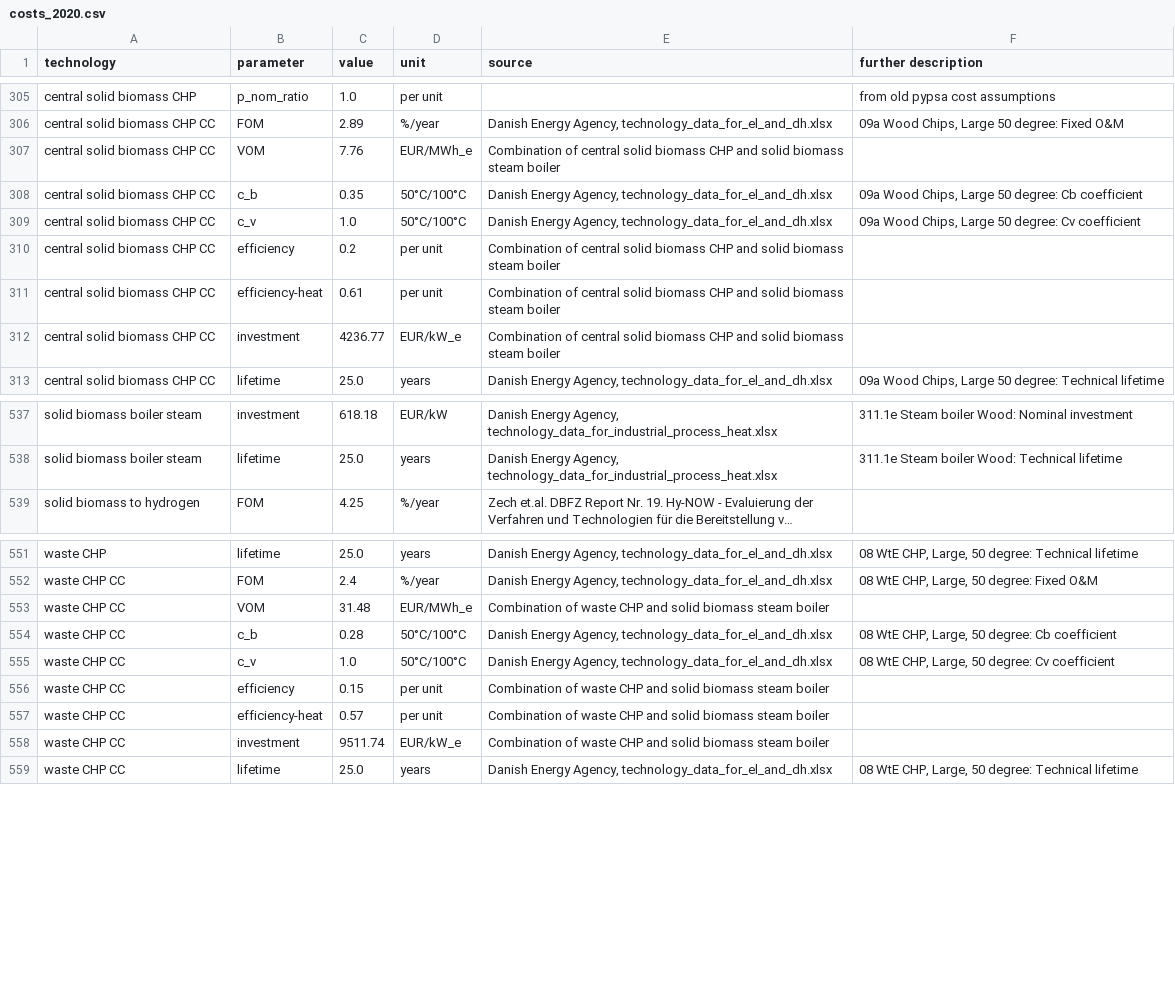
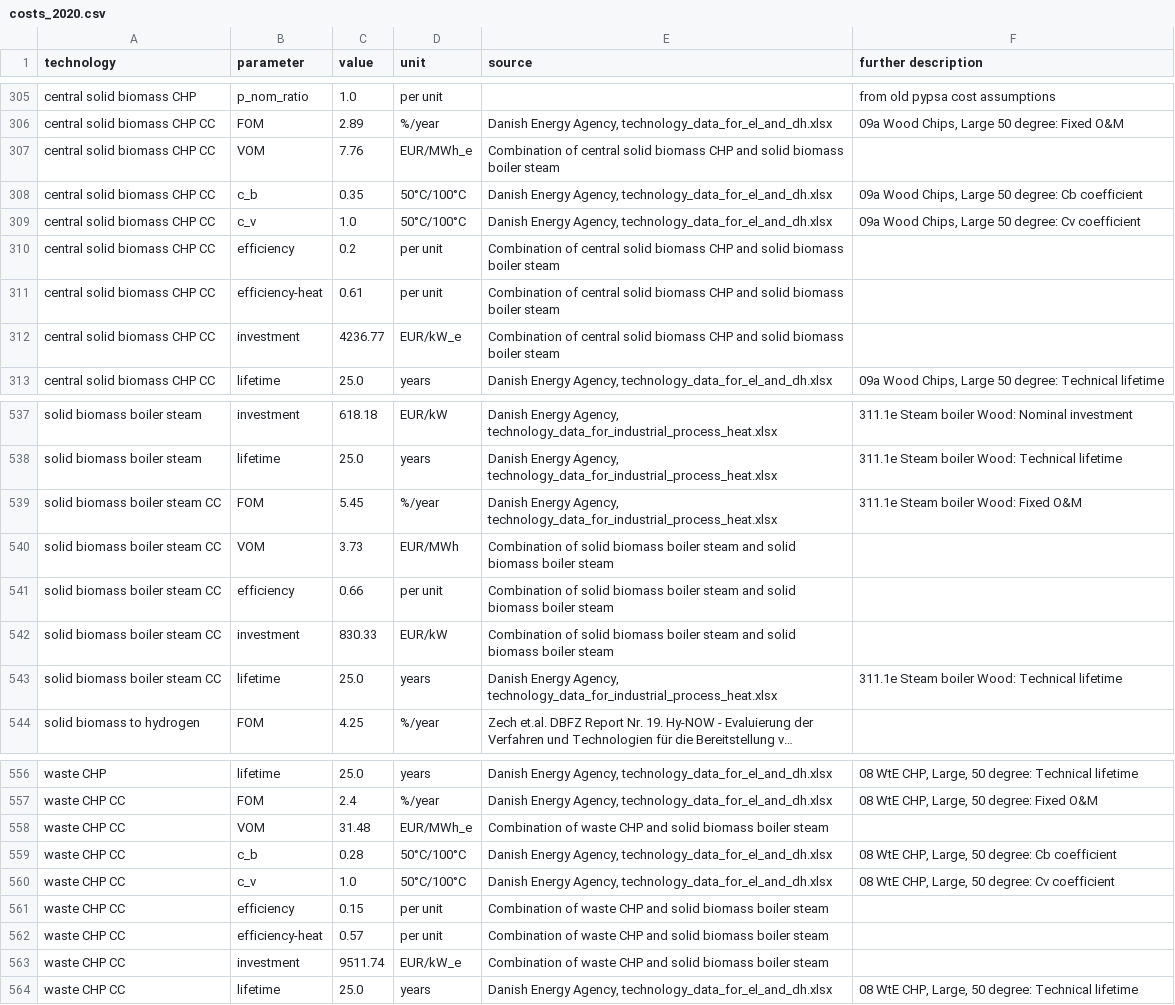
Before and after one commit to PyPSA/technology-data, a CSV file: outputs/costs_2020.csv, drawn as a sheet; only a part is shown, gaps mark what is left out; long unchanged cells end in …; addresses are those after the commit; the diff names each change by its address in the sheet, - before the commit and + after, or states it on an @@ line.

Commit message:
Added energy penalty to solid biomass boiler steam CC

```diff
--- a/outputs/costs_2020.csv
+++ b/outputs/costs_2020.csv
-E307 (source): …solid biomass steam boiler
+E307 (source): …solid biomass boiler steam
-E310:E312 (source): …solid biomass steam boiler
+E310:E312 (source): …solid biomass boiler steam
+row 539: solid biomass boiler steam CC | FOM | 5.45 | %/year | Danish Energy Agency, technology_data_for_industrial_process_heat.xlsx | 311.1e Steam boiler Wood: Fixed O&M
+row 540: solid biomass boiler steam CC | VOM | 3.73 | EUR/MWh | Combination of solid biomass boiler steam and solid biomass boiler steam
+row 541: solid biomass boiler steam CC | efficiency | 0.66 | per unit | Combination of solid biomass boiler steam and solid biomass boiler steam
+row 542: solid biomass boiler steam CC | investment | 830.33 | EUR/kW | Combination of solid biomass boiler steam and solid biomass boiler steam
+row 543: solid biomass boiler steam CC | lifetime | 25.0 | years | Danish Energy Agency, technology_data_for_industrial_process_heat.xlsx | 311.1e Steam boiler Wood: Technical lifetime
-E558 (source): …solid biomass steam boiler
+E558 (source): …solid biomass boiler steam
-E561:E563 (source): …solid biomass steam boiler
+E561:E563 (source): …solid biomass boiler steam
```
Also changed, not shown: outputs/costs_2025.csv, outputs/costs_2030.csv, 5 other files.
